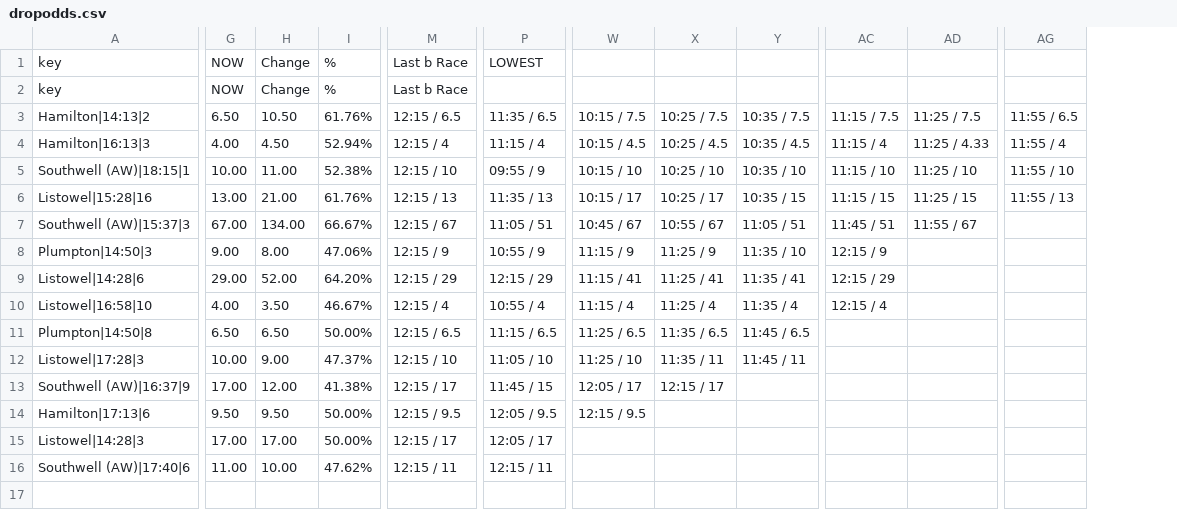
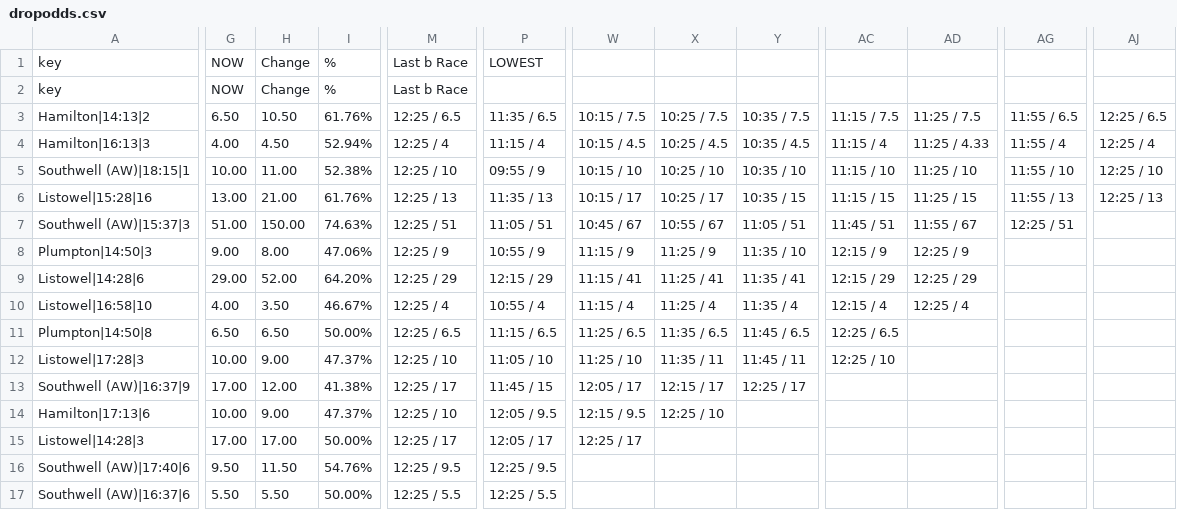
Before and after one commit to ukhorse888uk/dashboard, a CSV file: csv/dropodds.csv, drawn as a sheet; only a part is shown, gaps mark what is left out; removed rows and columns are numbered as before the commit, all else as after; rows hold the shown columns only; the diff covers the shown part only; the diff names each change by its address in the sheet, - before the commit and + after, or states it on an @@ line.

```diff
--- a/csv/dropodds.csv
+++ b/csv/dropodds.csv
-column M, rows 1-16: Last b Race | Last b Race | 12:15 / 6.5 | 12:15 / 4 | 12:15 / 10 | 12:15 / 13 | 12:15 / 67 | 12:15 / 9 | 12:15 / 29 | 12:15 / 4 | 12:15 / 6.5 | 12:15 / 10 | 12:15 / 17 | 12:15 / 9.5 | 12:15 / 17 | 12:15 / 11
+column M, rows 1-16: Last b Race | Last b Race | 12:25 / 6.5 | 12:25 / 4 | 12:25 / 10 | 12:25 / 13 | 12:25 / 51 | 12:25 / 9 | 12:25 / 29 | 12:25 / 4 | 12:25 / 6.5 | 12:25 / 10 | 12:25 / 17 | 12:25 / 10 | 12:25 / 17 | 12:25 / 9.5
+column AJ, rows 3-6: 12:25 / 6.5 | 12:25 / 4 | 12:25 / 10 | 12:25 / 13
-G7: 67.00
+G7: 51.00
-H7: 134.00
+H7: 150.00
-I7: 66.67%
+I7: 74.63%
-AG7: (empty)
+AG7: 12:25 / 51
-AD8: (empty)
+AD8: 12:25 / 9
-AD9: (empty)
+AD9: 12:25 / 29
-AD10: (empty)
+AD10: 12:25 / 4
-AC11: (empty)
+AC11: 12:25 / 6.5
-AC12: (empty)
+AC12: 12:25 / 10
-Y13: (empty)
+Y13: 12:25 / 17
-G14: 9.50
+G14: 10.00
-H14: 9.50
+H14: 9.00
-I14: 50.00%
+I14: 47.37%
-X14: (empty)
+X14: 12:25 / 10
-W15: (empty)
+W15: 12:25 / 17
-G16: 11.00
+G16: 9.50
-H16: 10.00
+H16: 11.50
-I16: 47.62%
+I16: 54.76%
-P16: 12:15 / 11
+P16: 12:25 / 9.5
+row 17: Southwell (AW)|16:37|6 | 5.50 | 5.50 | 50.00% | 12:25 / 5.5 | 12:25 / 5.5
```
Also changed, not shown: 1 edited cell elsewhere in this file, csv/racecard2.csv.
